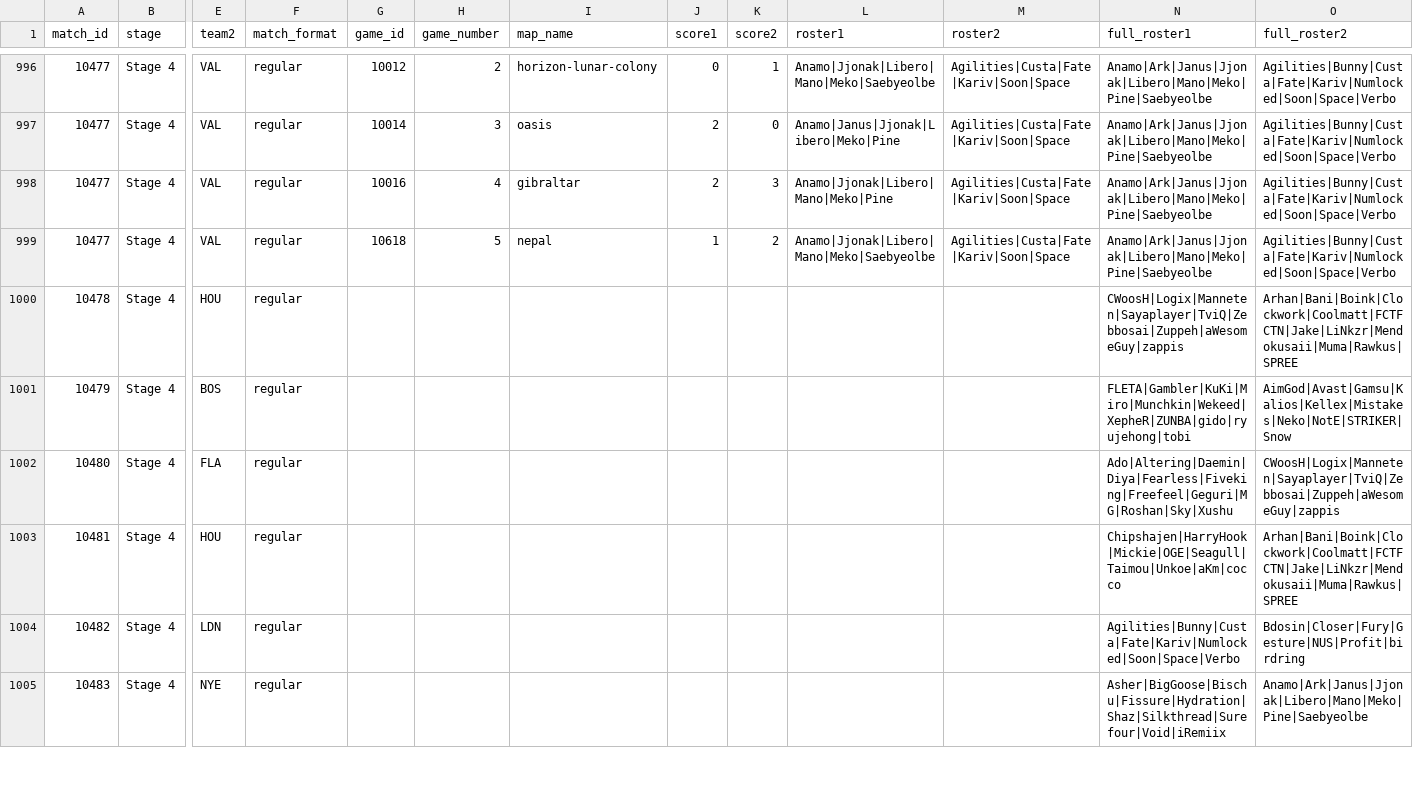
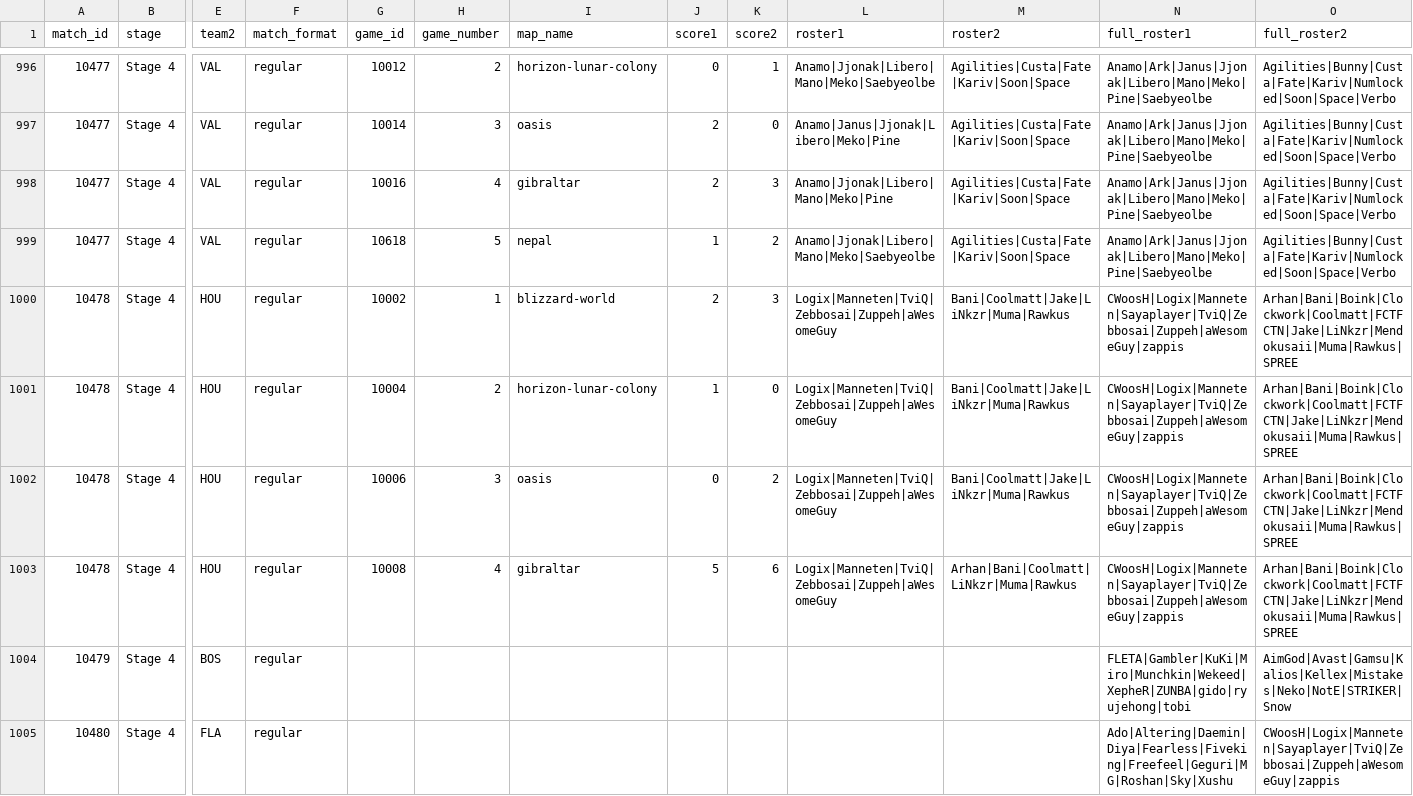
Before and after one commit to ClumsyLee/owl-sr, a CSV file: games.csv, drawn as a sheet; only a part is shown, gaps mark what is left out; the shorter side is filled out with more unchanged rows; rows hold the shown columns only; the diff names each change by its address in the sheet, - before the commit and + after, or states it on an @@ line.

Commit message:
Update data.

```diff
--- a/games.csv
+++ b/games.csv
-G1000 (game_id): (empty)
+G1000 (game_id): 10002
-H1000 (game_number): (empty)
+H1000 (game_number): 1
-I1000 (map_name): (empty)
+I1000 (map_name): blizzard-world
-J1000 (score1): (empty)
+J1000 (score1): 2
-K1000 (score2): (empty)
+K1000 (score2): 3
-L1000 (roster1): (empty)
+L1000 (roster1): Logix|Manneten|TviQ|Zebbosai|Zuppeh|aWesomeGuy
-M1000 (roster2): (empty)
+M1000 (roster2): Bani|Coolmatt|Jake|LiNkzr|Muma|Rawkus
+row 1001: 10478 | Stage 4 | HOU | regular | 10004 | 2 | horizon-lunar-colony | 1 | 0 | Logix|Manneten|TviQ|Zebbosai|Zuppeh|aWesomeGuy | Bani|Coolmatt|Jake|LiNkzr|Muma|Rawkus | CWoosH|Logix|Manneten|Sayaplayer|TviQ|Zebbosai|Zuppeh|aWesomeGuy|zappis | Arhan|Bani|Boink|Clockwork|Coolmatt|FCTFCTN|Jake|LiNkzr|Mendokusaii|Muma|Rawkus|SPREE
+row 1002: 10478 | Stage 4 | HOU | regular | 10006 | 3 | oasis | 0 | 2 | Logix|Manneten|TviQ|Zebbosai|Zuppeh|aWesomeGuy | Bani|Coolmatt|Jake|LiNkzr|Muma|Rawkus | CWoosH|Logix|Manneten|Sayaplayer|TviQ|Zebbosai|Zuppeh|aWesomeGuy|zappis | Arhan|Bani|Boink|Clockwork|Coolmatt|FCTFCTN|Jake|LiNkzr|Mendokusaii|Muma|Rawkus|SPREE
+row 1003: 10478 | Stage 4 | HOU | regular | 10008 | 4 | gibraltar | 5 | 6 | Logix|Manneten|TviQ|Zebbosai|Zuppeh|aWesomeGuy | Arhan|Bani|Coolmatt|LiNkzr|Muma|Rawkus | CWoosH|Logix|Manneten|Sayaplayer|TviQ|Zebbosai|Zuppeh|aWesomeGuy|zappis | Arhan|Bani|Boink|Clockwork|Coolmatt|FCTFCTN|Jake|LiNkzr|Mendokusaii|Muma|Rawkus|SPREE
```
Also changed, not shown: ratings.csv, 11 other files.
